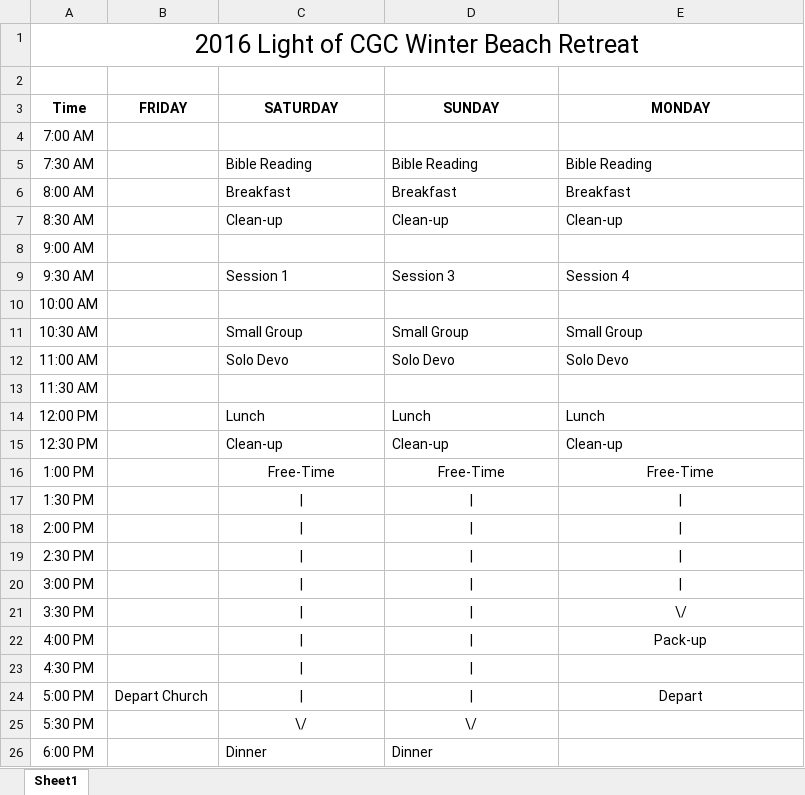
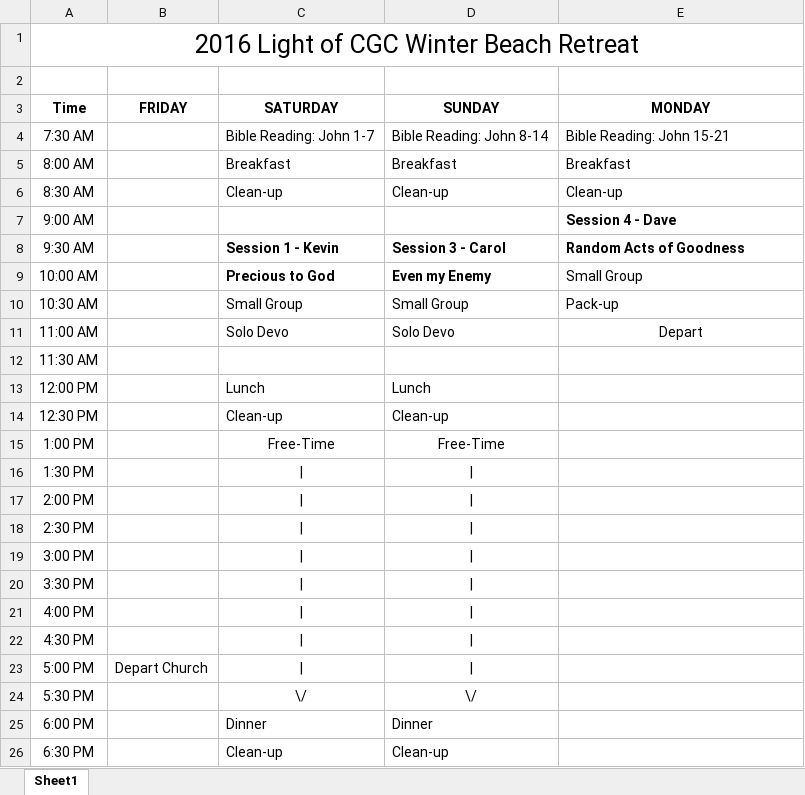
Before and after one commit to Algo-Fx/Youth, an Excel workbook: beach-retreat-2016/Beach Retreat Schedule.xlsx, sheet Sheet1, drawn as a sheet; only a part is shown; the shorter side is filled out with more unchanged rows; values as stored, in another font and other column widths than the file's, no borders; removed rows and columns are numbered as before the commit, all else as after; the diff covers the shown part only; the diff names each change by its address in the sheet, - before the commit and + after, or states it on an @@ line.

```diff
--- a/beach-retreat-2016/Beach Retreat Schedule.xlsx (sheet Sheet1)
+++ b/beach-retreat-2016/Beach Retreat Schedule.xlsx (sheet Sheet1)
-row 4: 7:00 AM
-C4 (SATURDAY): Bible Reading
+C4 (SATURDAY): Bible Reading: John 1-7
-D4 (SUNDAY): Bible Reading
+D4 (SUNDAY): Bible Reading: John 8-14
-E4 (MONDAY): Bible Reading
+E4 (MONDAY): Bible Reading: John 15-21
-E7 (MONDAY): (empty)
+E7 (MONDAY): Session 4 - Dave
-C8 (SATURDAY): Session 1
+C8 (SATURDAY): Session 1 - Kevin
-C8:E8 bold: off
+C8:E8 bold: on
-D8 (SUNDAY): Session 3
+D8 (SUNDAY): Session 3 - Carol
-E8 (MONDAY): Session 4
+E8 (MONDAY): Random Acts of Goodness
-C9 (SATURDAY): (empty)
+C9 (SATURDAY): Precious to God
-D9 (SUNDAY): (empty)
+D9 (SUNDAY): Even my Enemy
-E9 (MONDAY): (empty)
+E9 (MONDAY): Small Group
-E10 (MONDAY): Small Group
+E10 (MONDAY): Pack-up
-E11 (MONDAY): Solo Devo
+E11 (MONDAY): Depart
-E11 alignment: left
+E11 alignment: center
-E13 (MONDAY): Lunch
+E13 (MONDAY): (empty)
-E14 (MONDAY): Clean-up
+E14 (MONDAY): (empty)
-E15 (MONDAY): Free-Time
+E15 (MONDAY): (empty)
-E16:E19 (MONDAY): |
+E16:E19 (MONDAY): (empty)
-E20 (MONDAY): \/
+E20 (MONDAY): (empty)
-E21 (MONDAY): Pack-up
+E21 (MONDAY): (empty)
-E23 (MONDAY): Depart
+E23 (MONDAY): (empty)
```
Also changed, not shown: 8 edited cells and cell formats elsewhere in this sheet, 9 other files.
